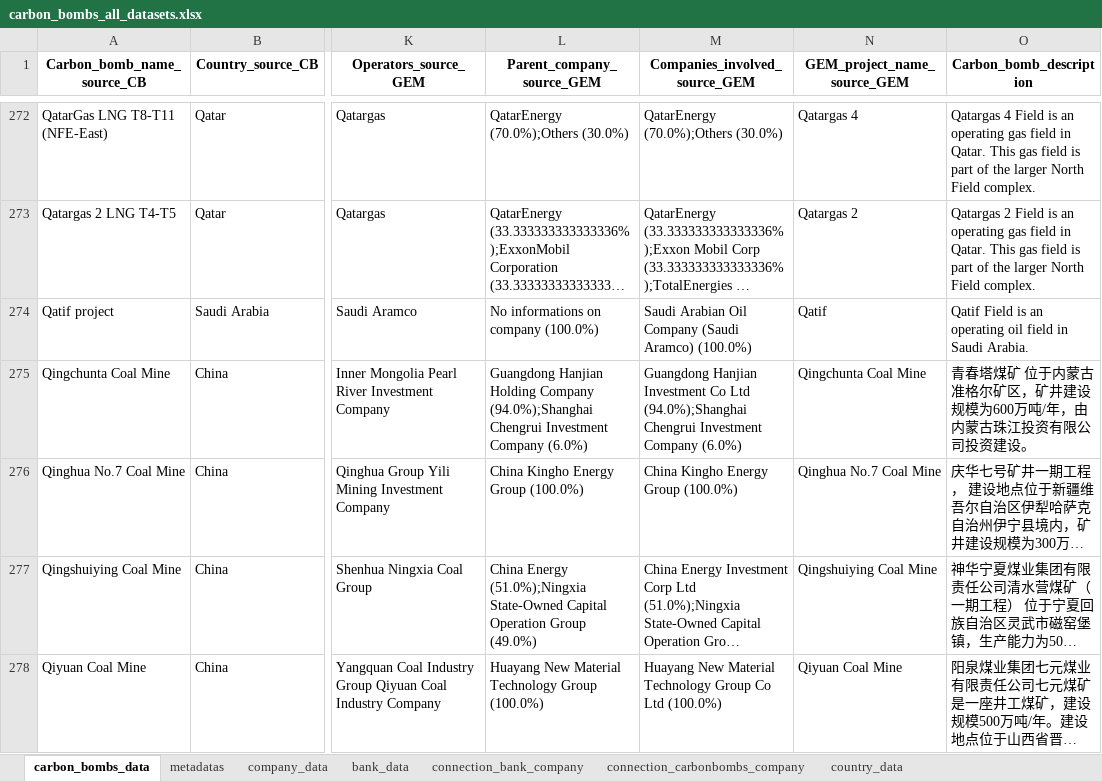
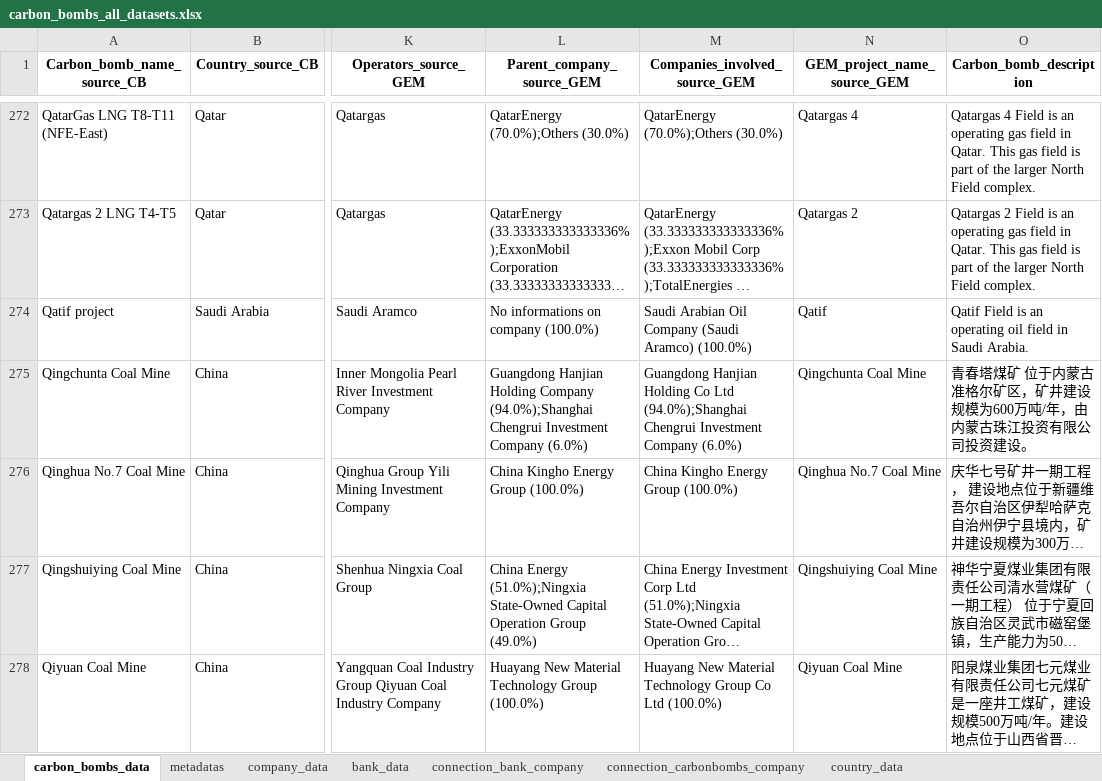
Before and after one commit to dataforgoodfr/CarbonBombs, an Excel workbook: data_cleaned/carbon_bombs_all_datasets.xlsx, sheet carbon_bombs_data, drawn as a sheet; only a part is shown, gaps mark what is left out; long unchanged cells end in …; values as stored, in another font and other column widths than the file's, no borders; the diff names each change by its address in the sheet, - before the commit and + after, or states it on an @@ line.

```diff
--- a/data_cleaned/carbon_bombs_all_datasets.xlsx (sheet carbon_bombs_data)
+++ b/data_cleaned/carbon_bombs_all_datasets.xlsx (sheet carbon_bombs_data)
-M275 (Companies_involved_source_GEM): Guangdong Hanjian Investment Co Ltd…
+M275 (Companies_involved_source_GEM): Guangdong Hanjian Holding Co Ltd…
```
Also changed, not shown: sheet connection_bank_company, sheet company_data, sheet connection_carbonbombs_company, 14 other files.
